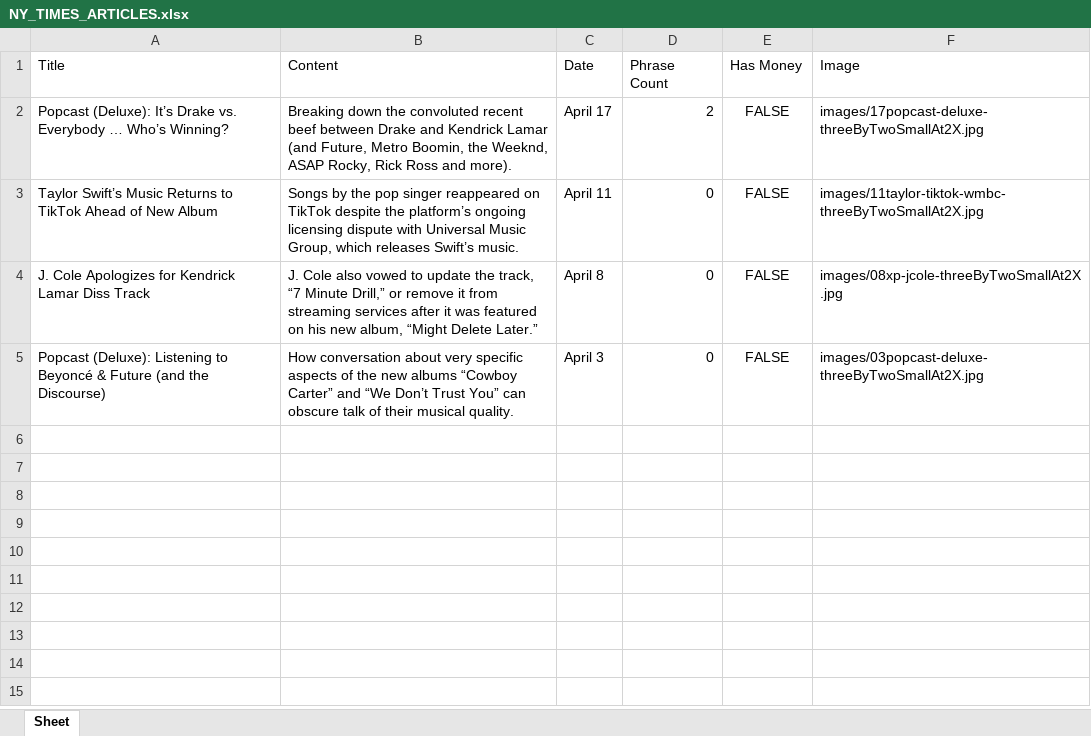
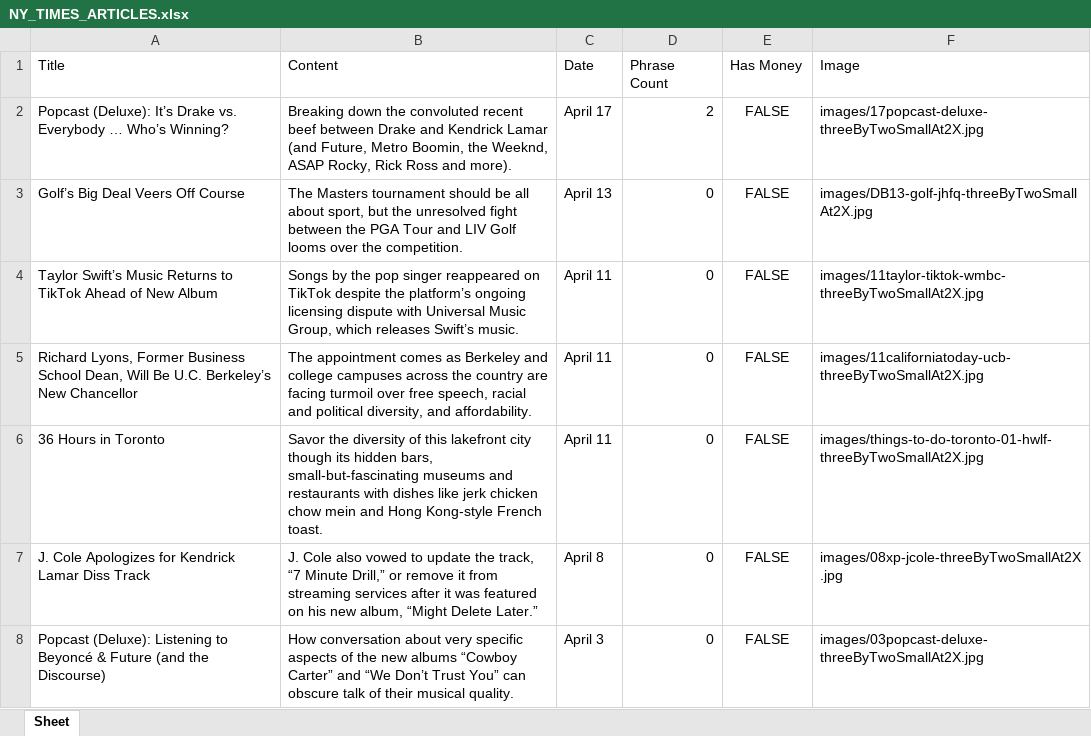
Before and after one commit to llewellynvandenberg/otomatika-application, an Excel workbook: output/NY_TIMES_ARTICLES.xlsx, sheet Sheet, drawn as a sheet; values as stored, in another font and other column widths than the file's, no borders; the diff names each change by its address in the sheet, - before the commit and + after, or states it on an @@ line.

```diff
--- a/output/NY_TIMES_ARTICLES.xlsx (sheet Sheet)
+++ b/output/NY_TIMES_ARTICLES.xlsx (sheet Sheet)
+row 3: Golf’s Big Deal Veers Off Course | The Masters tournament should be all about sport, but the unresolved fight between the PGA Tour and LIV Golf looms over the competition. | April 13 | 0 | FALSE | images/DB13-golf-jhfq-threeByTwoSmallAt2X.jpg
+row 5: Richard Lyons, Former Business School Dean, Will Be U.C. Berkeley’s New Chancellor | The appointment comes as Berkeley and college campuses across the country are facing turmoil over free speech, racial and political diversity, and affordability. | April 11 | 0 | FALSE | images/11californiatoday-ucb-threeByTwoSmallAt2X.jpg
+row 6: 36 Hours in Toronto | Savor the diversity of this lakefront city though its hidden bars, small-but-fascinating museums and restaurants with dishes like jerk chicken chow mein and Hong Kong-style French toast. | April 11 | 0 | FALSE | images/things-to-do-toronto-01-hwlf-threeByTwoSmallAt2X.jpg
```
Also changed, not shown: 12 other files.
